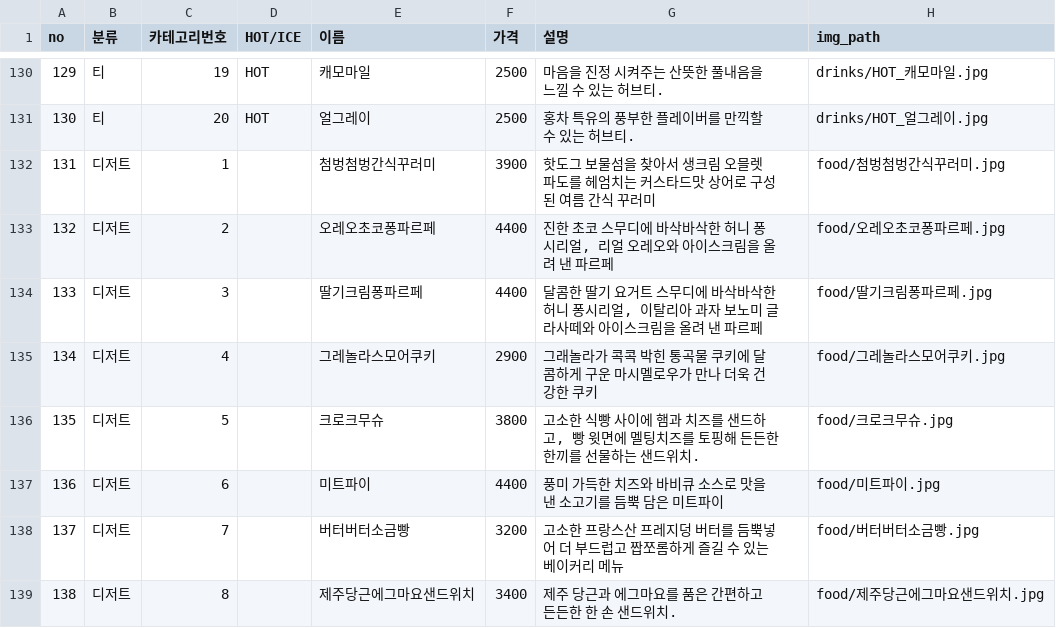
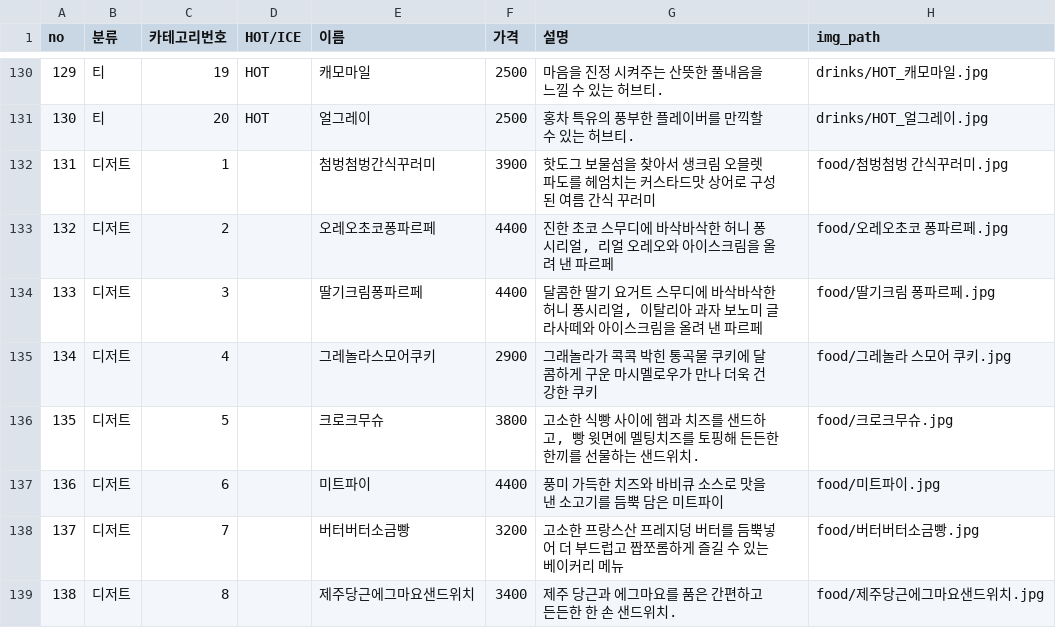
Before and after one commit to WOONBE/Kiwe, a CSV file: KIWI-Backend/src/main/resources/output.csv, drawn as a sheet; only a part is shown, gaps mark what is left out; the diff covers the shown part only.

Commit message:
🐛fix - S11P31D205-169 : csv 경로 수정

```diff
--- a/KIWI-Backend/src/main/resources/output.csv
+++ b/KIWI-Backend/src/main/resources/output.csv
@@ -131,6 +131,6 @@
 130,티,20,HOT,얼그레이,2500,홍차 특유의 풍부한 플레이버를 만끽할 수 있는 허브티.,drinks/HOT_얼그레이.jpg
-131,디저트,1,,첨벙첨벙간식꾸러미,3900,핫도그 보물섬을 찾아서 생크림 오믈렛 파도를 헤엄치는 커스타드맛 상어로 구성 된 여름 간식 꾸러미,food/첨벙첨벙간식꾸러미.jpg
-132,디저트,2,,오레오초코퐁파르페,4400,"진한 초코 스무디에 바삭바삭한 허니 퐁시리얼, 리얼 오레오와 아이스크림을 올려 낸 파르페",food/오레오초코퐁파르페.jpg
-133,디저트,3,,딸기크림퐁파르페,4400,"달콤한 딸기 요거트 스무디에 바삭바삭한 허니 퐁시리얼, 이탈리아 과자 보노미 글라사떼와 아이스크림을 올려 낸 파르페",food/딸기크림퐁파르페.jpg
-134,디저트,4,,그레놀라스모어쿠키,2900,그래놀라가 콕콕 박힌 통곡물 쿠키에 달콤하게 구운 마시멜로우가 만나 더욱 건강한 쿠키,food/그레놀라스모어쿠키.jpg
+131,디저트,1,,첨벙첨벙간식꾸러미,3900,핫도그 보물섬을 찾아서 생크림 오믈렛 파도를 헤엄치는 커스타드맛 상어로 구성 된 여름 간식 꾸러미,food/첨벙첨벙 간식꾸러미.jpg
+132,디저트,2,,오레오초코퐁파르페,4400,"진한 초코 스무디에 바삭바삭한 허니 퐁시리얼, 리얼 오레오와 아이스크림을 올려 낸 파르페",food/오레오초코 퐁파르페.jpg
+133,디저트,3,,딸기크림퐁파르페,4400,"달콤한 딸기 요거트 스무디에 바삭바삭한 허니 퐁시리얼, 이탈리아 과자 보노미 글라사떼와 아이스크림을 올려 낸 파르페",food/딸기크림 퐁파르페.jpg
+134,디저트,4,,그레놀라스모어쿠키,2900,그래놀라가 콕콕 박힌 통곡물 쿠키에 달콤하게 구운 마시멜로우가 만나 더욱 건강한 쿠키,food/그레놀라 스모어 쿠키.jpg
 135,디저트,5,,크로크무슈,3800,"고소한 식빵 사이에 햄과 치즈를 샌드하고, 빵 윗면에 멜팅치즈를 토핑해 든든한 한끼를 선물하는 샌드위치.",food/크로크무슈.jpg
```
Also changed, not shown: 28 edited cells elsewhere in this file.
